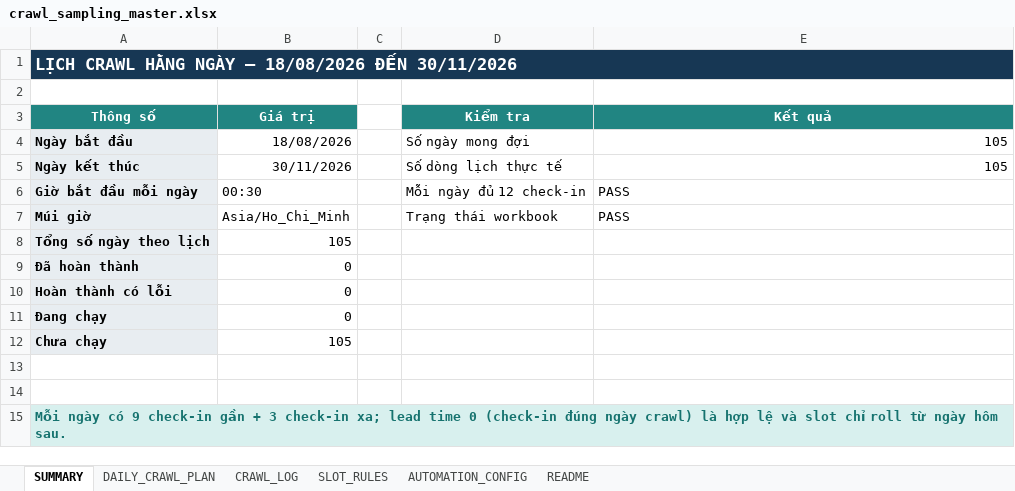
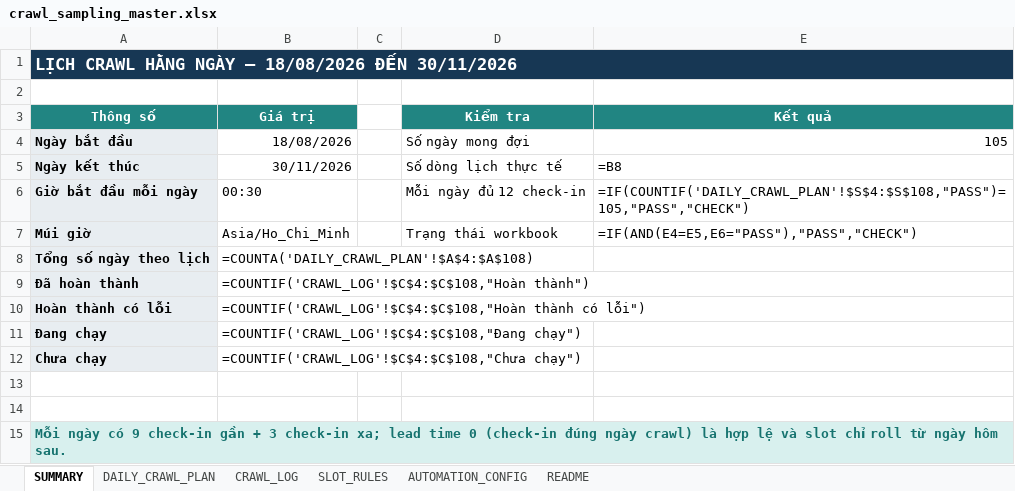
Before and after one commit to Andnm/capstone-master, an Excel workbook: outputs/crawl-data-planner-20260816/crawl_sampling_master.xlsx, sheet SUMMARY, drawn as a sheet; values as stored, in another font and other column widths than the file's, no borders; formulas without a stored value are shown as written; the diff names each change by its address in the sheet, - before the commit and + after, or states it on an @@ line.

```diff
--- a/outputs/crawl-data-planner-20260816/crawl_sampling_master.xlsx (sheet SUMMARY)
+++ b/outputs/crawl-data-planner-20260816/crawl_sampling_master.xlsx (sheet SUMMARY)
-B1:E1 fill: #173754
+B1:E1 fill: none
-E5 (Kết quả): 105
+E5 (Kết quả): =B8
-E6 (Kết quả): PASS
+E6 (Kết quả): =IF(COUNTIF('DAILY_CRAWL_PLAN'!$S$4:$S$108,"PASS")=105,"PASS","CHECK")
-E7 (Kết quả): PASS
+E7 (Kết quả): =IF(AND(E4=E5,E6="PASS"),"PASS","CHECK")
-B8 (Giá trị): 105
+B8 (Giá trị): =COUNTA('DAILY_CRAWL_PLAN'!$A$4:$A$108)
-B9 (Giá trị): 0
+B9 (Giá trị): =COUNTIF('CRAWL_LOG'!$C$4:$C$108,"Hoàn thành")
-B10 (Giá trị): 0
+B10 (Giá trị): =COUNTIF('CRAWL_LOG'!$C$4:$C$108,"Hoàn thành có lỗi")
-B11 (Giá trị): 0
+B11 (Giá trị): =COUNTIF('CRAWL_LOG'!$C$4:$C$108,"Đang chạy")
-B12 (Giá trị): 105
+B12 (Giá trị): =COUNTIF('CRAWL_LOG'!$C$4:$C$108,"Chưa chạy")
-B15:E15 fill: #D8F0EE
+B15:E15 fill: none
```
Also changed, not shown: sheet CRAWL_LOG, sheet DAILY_CRAWL_PLAN, sheet README, sheet SLOT_RULES, sheet AUTOMATION_CONFIG, link_hotel_data_expanded.xlsx, sampling_protocol_v4.xlsx, 25 other files.
